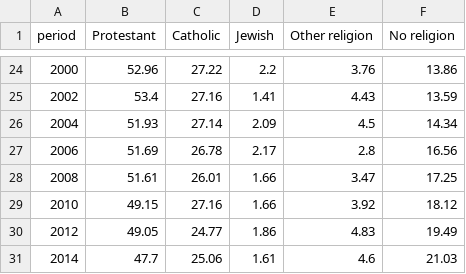
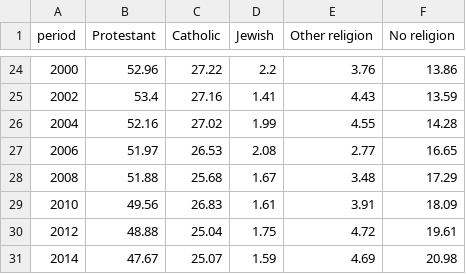
Before and after one commit to josephwroot/Econ-dashboard, a CSV file: data/csv/religion_by_category.csv, drawn as a sheet; only a part is shown, gaps mark what is left out; the diff covers the shown part only.

Commit message:
data: 2026-11-16 18:57Z

```diff
--- a/data/csv/religion_by_category.csv
+++ b/data/csv/religion_by_category.csv
@@ -25,7 +25,7 @@ period,Protestant,Catholic,Jewish,Other religion,No religion
 2002,53.4,27.16,1.41,4.43,13.59
-2004,51.93,27.14,2.09,4.5,14.34
-2006,51.69,26.78,2.17,2.8,16.56
-2008,51.61,26.01,1.66,3.47,17.25
-2010,49.15,27.16,1.66,3.92,18.12
-2012,49.05,24.77,1.86,4.83,19.49
-2014,47.7,25.06,1.61,4.6,21.03
+2004,52.16,27.02,1.99,4.55,14.28
+2006,51.97,26.53,2.08,2.77,16.65
+2008,51.88,25.68,1.67,3.48,17.29
+2010,49.56,26.83,1.61,3.91,18.09
+2012,48.88,25.04,1.75,4.72,19.61
+2014,47.67,25.07,1.59,4.69,20.98
```
Also changed, not shown: 20 edited cells elsewhere in this file, 2 other files.
